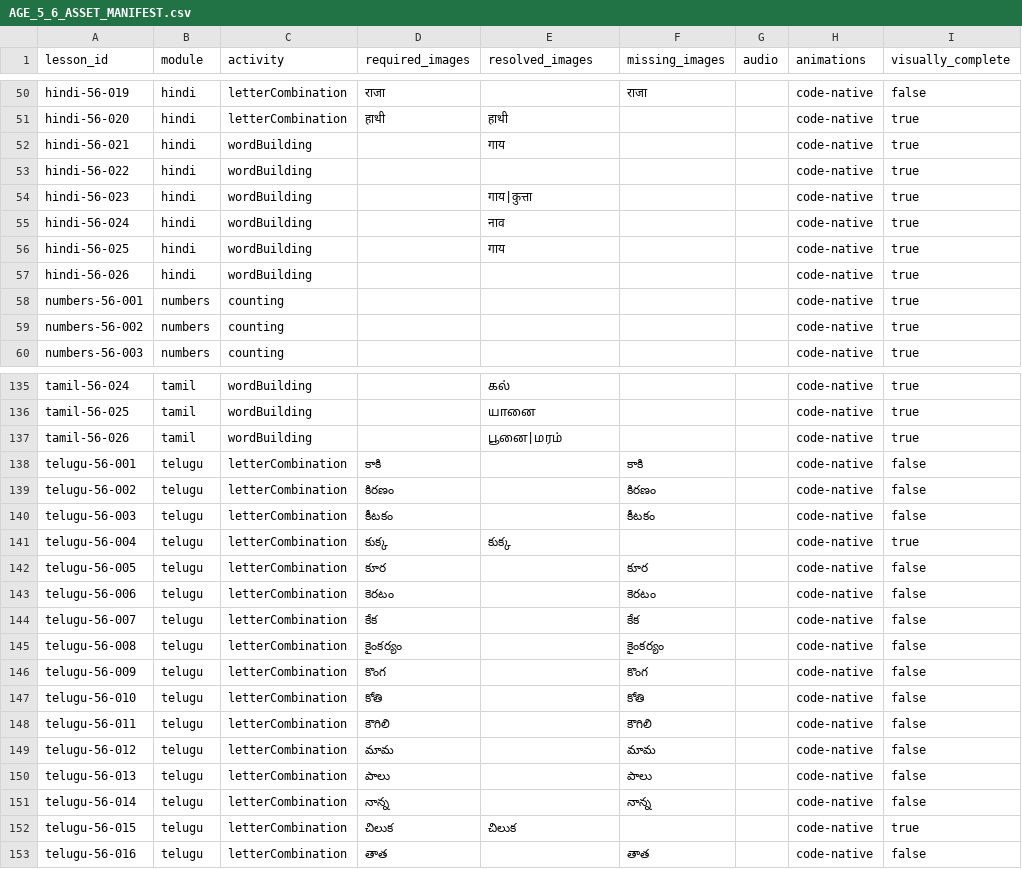
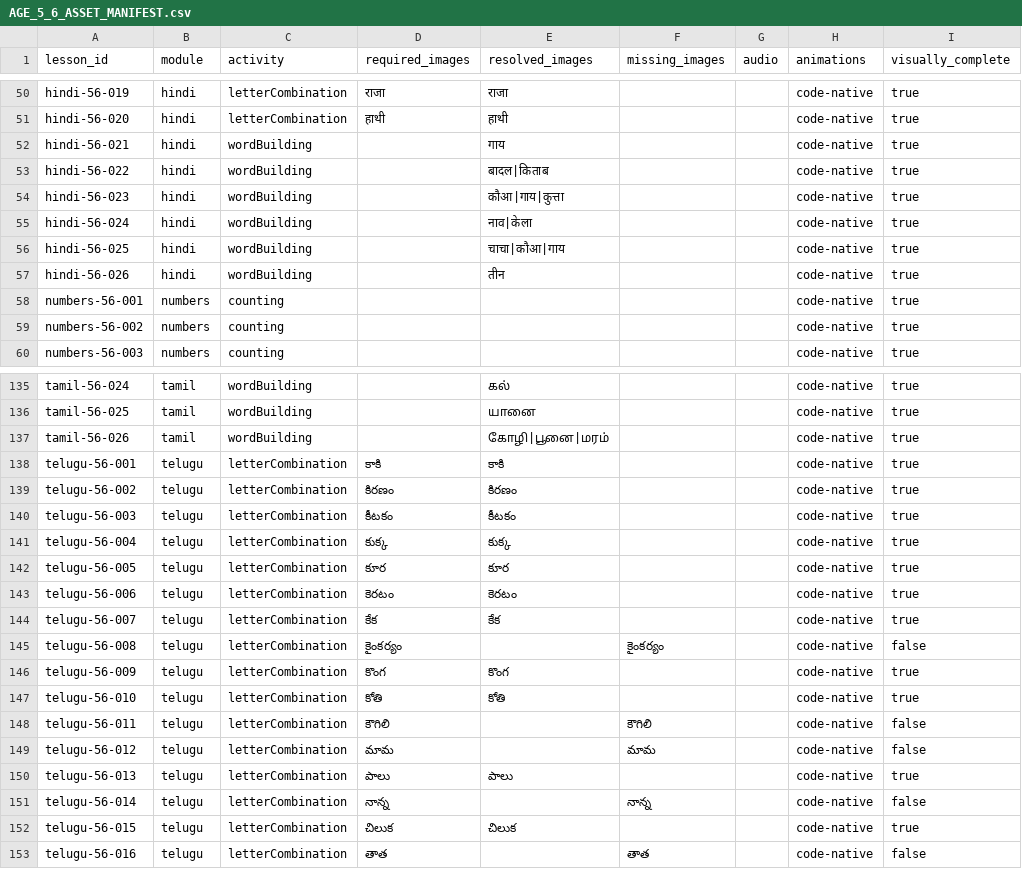
Before and after one commit to aravindreddyca-maker/Aksharamala, a CSV file: audit/AGE_5_6_ASSET_MANIFEST.csv, drawn as a sheet; only a part is shown, gaps mark what is left out; the diff covers the shown part only; the diff names each change by its address in the sheet, - before the commit and + after, or states it on an @@ line.

```diff
--- a/audit/AGE_5_6_ASSET_MANIFEST.csv
+++ b/audit/AGE_5_6_ASSET_MANIFEST.csv
-E50 (resolved_images): (empty)
+E50 (resolved_images): राजा
-F50 (missing_images): राजा
+F50 (missing_images): (empty)
-I50 (visually_complete): false
+I50 (visually_complete): true
-E53 (resolved_images): (empty)
+E53 (resolved_images): बादल|किताब
-E54 (resolved_images): गाय|कुत्ता
+E54 (resolved_images): कौआ|गाय|कुत्ता
-E55 (resolved_images): नाव
+E55 (resolved_images): नाव|केला
-E56 (resolved_images): गाय
+E56 (resolved_images): चाचा|कौआ|गाय
-E57 (resolved_images): (empty)
+E57 (resolved_images): तीन
-E137 (resolved_images): பூனை|மரம்
+E137 (resolved_images): கோழி|பூனை|மரம்
-E138 (resolved_images): (empty)
+E138 (resolved_images): కాకి
-F138 (missing_images): కాకి
+F138 (missing_images): (empty)
-I138:I140 (visually_complete): false
+I138:I140 (visually_complete): true
-E139 (resolved_images): (empty)
+E139 (resolved_images): కిరణం
-F139 (missing_images): కిరణం
+F139 (missing_images): (empty)
-E140 (resolved_images): (empty)
+E140 (resolved_images): కీటకం
-F140 (missing_images): కీటకం
+F140 (missing_images): (empty)
-E142 (resolved_images): (empty)
+E142 (resolved_images): కూర
-F142 (missing_images): కూర
+F142 (missing_images): (empty)
-I142:I144 (visually_complete): false
+I142:I144 (visually_complete): true
-E143 (resolved_images): (empty)
+E143 (resolved_images): కెరటం
-F143 (missing_images): కెరటం
+F143 (missing_images): (empty)
-E144 (resolved_images): (empty)
+E144 (resolved_images): కేక
-F144 (missing_images): కేక
+F144 (missing_images): (empty)
-E146 (resolved_images): (empty)
+E146 (resolved_images): కొంగ
-F146 (missing_images): కొంగ
+F146 (missing_images): (empty)
-I146:I147 (visually_complete): false
+I146:I147 (visually_complete): true
-E147 (resolved_images): (empty)
+E147 (resolved_images): కోతి
-F147 (missing_images): కోతి
+F147 (missing_images): (empty)
-E150 (resolved_images): (empty)
+E150 (resolved_images): పాలు
-F150 (missing_images): పాలు
+F150 (missing_images): (empty)
-I150 (visually_complete): false
+I150 (visually_complete): true
```
Also changed, not shown: 113 edited cells elsewhere in this file, 47 other files.
